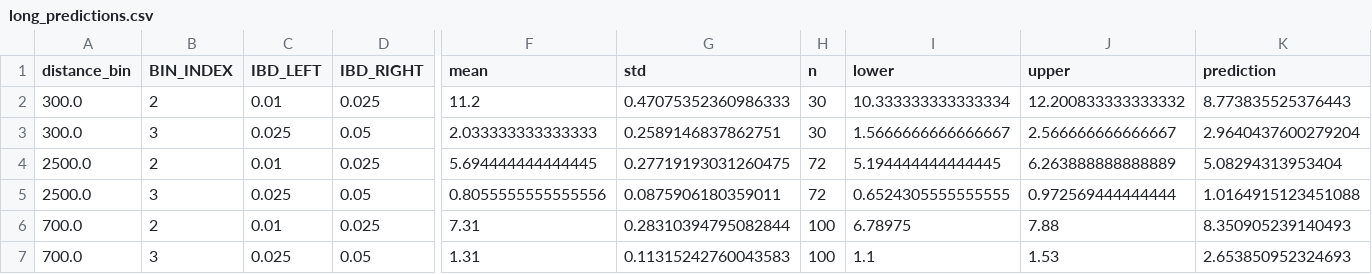
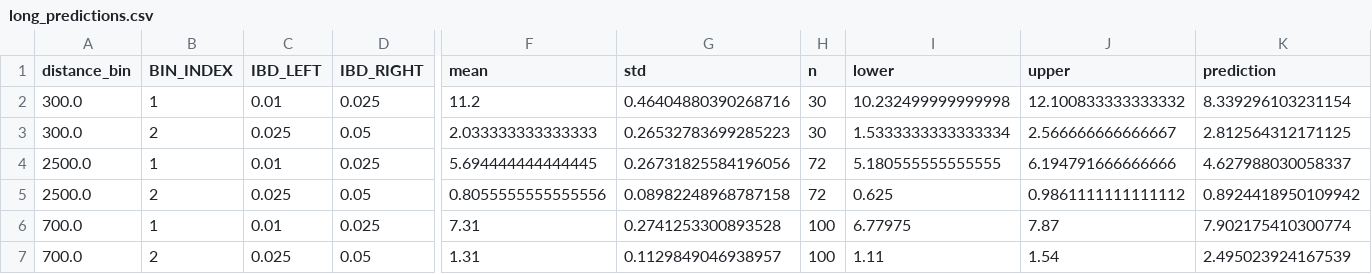
Before and after one commit to currocam/tombers_etal, a CSV file: analysis/constant/long_predictions.csv, drawn as a sheet; only a part is shown, gaps mark what is left out; the diff covers the shown part only; the diff names each change by its address in the sheet, - before the commit and + after, or states it on an @@ line.

```diff
--- a/analysis/constant/long_predictions.csv
+++ b/analysis/constant/long_predictions.csv
-B2 (BIN_INDEX): 2
+B2 (BIN_INDEX): 1
-G2 (std): 0.47075352360986333
+G2 (std): 0.46404880390268716
-I2 (lower): 10.333333333333334
+I2 (lower): 10.232499999999998
-J2 (upper): 12.200833333333332
+J2 (upper): 12.100833333333332
-K2 (prediction): 8.773835525376443
+K2 (prediction): 8.339296103231154
-B3 (BIN_INDEX): 3
+B3 (BIN_INDEX): 2
-G3 (std): 0.2589146837862751
+G3 (std): 0.26532783699285223
-I3 (lower): 1.5666666666666667
+I3 (lower): 1.5333333333333334
-K3 (prediction): 2.9640437600279204
+K3 (prediction): 2.812564312171125
-B4 (BIN_INDEX): 2
+B4 (BIN_INDEX): 1
-G4 (std): 0.27719193031260475
+G4 (std): 0.26731825584196056
-I4 (lower): 5.194444444444445
+I4 (lower): 5.180555555555555
-J4 (upper): 6.263888888888889
+J4 (upper): 6.194791666666666
-K4 (prediction): 5.08294313953404
+K4 (prediction): 4.627988030058337
-B5 (BIN_INDEX): 3
+B5 (BIN_INDEX): 2
-G5 (std): 0.0875906180359011
+G5 (std): 0.08982248968787158
-I5 (lower): 0.6524305555555555
+I5 (lower): 0.625
-J5 (upper): 0.972569444444444
+J5 (upper): 0.9861111111111112
-K5 (prediction): 1.0164915123451088
+K5 (prediction): 0.8924418950109942
-B6 (BIN_INDEX): 2
+B6 (BIN_INDEX): 1
-G6 (std): 0.28310394795082844
+G6 (std): 0.2741253300893528
-I6 (lower): 6.78975
+I6 (lower): 6.77975
-J6 (upper): 7.88
+J6 (upper): 7.87
-K6 (prediction): 8.350905239140493
+K6 (prediction): 7.902175410300774
-B7 (BIN_INDEX): 3
+B7 (BIN_INDEX): 2
-G7 (std): 0.11315242760043583
+G7 (std): 0.1129849046938957
-I7 (lower): 1.1
+I7 (lower): 1.11
-J7 (upper): 1.53
+J7 (upper): 1.54
-K7 (prediction): 2.653850952324693
+K7 (prediction): 2.495023924167539
```
Also changed, not shown: 122 edited cells elsewhere in this file, analysis/constant/predictions_age_ibd.csv, analysis/constant/short_predictions.csv, 43 other files.
